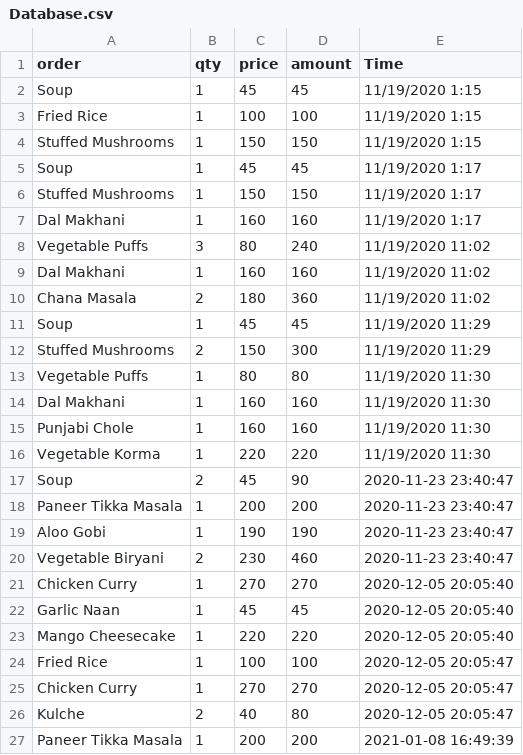
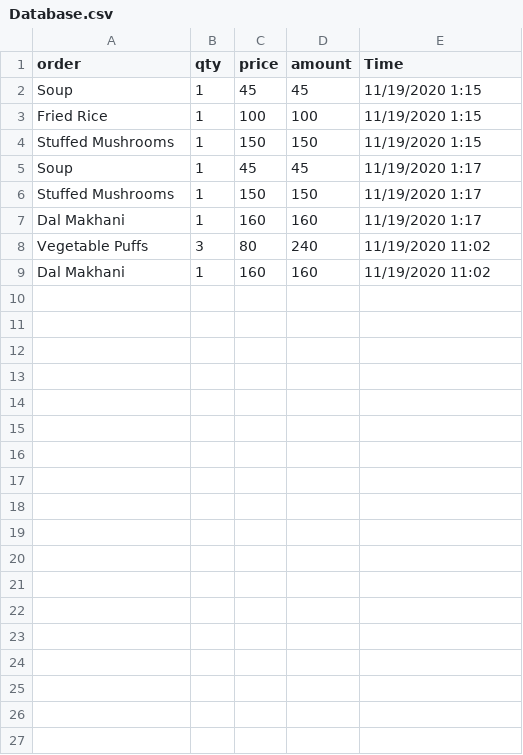
Before and after one commit to parindapranami/Restaurant-Food-Ordering-System, a CSV file: Database.csv, drawn as a sheet; the diff names each change by its address in the sheet, - before the commit and + after, or states it on an @@ line.

Commit message:
Update Database.csv

```diff
--- a/Database.csv
+++ b/Database.csv
-row 10: Chana Masala | 2 | 180 | 360 | 11/19/2020 11:02
-row 11: Soup | 1 | 45 | 45 | 11/19/2020 11:29
-row 12: Stuffed Mushrooms | 2 | 150 | 300 | 11/19/2020 11:29
-row 13: Vegetable Puffs | 1 | 80 | 80 | 11/19/2020 11:30
-row 14: Dal Makhani | 1 | 160 | 160 | 11/19/2020 11:30
-row 15: Punjabi Chole | 1 | 160 | 160 | 11/19/2020 11:30
-row 16: Vegetable Korma | 1 | 220 | 220 | 11/19/2020 11:30
-row 17: Soup | 2 | 45 | 90 | 2020-11-23 23:40:47
-row 18: Paneer Tikka Masala | 1 | 200 | 200 | 2020-11-23 23:40:47
-row 19: Aloo Gobi | 1 | 190 | 190 | 2020-11-23 23:40:47
-row 20: Vegetable Biryani | 2 | 230 | 460 | 2020-11-23 23:40:47
-row 21: Chicken Curry | 1 | 270 | 270 | 2020-12-05 20:05:40
-row 22: Garlic Naan | 1 | 45 | 45 | 2020-12-05 20:05:40
-row 23: Mango Cheesecake | 1 | 220 | 220 | 2020-12-05 20:05:40
-row 24: Fried Rice | 1 | 100 | 100 | 2020-12-05 20:05:47
-row 25: Chicken Curry | 1 | 270 | 270 | 2020-12-05 20:05:47
-row 26: Kulche | 2 | 40 | 80 | 2020-12-05 20:05:47
-row 27: Paneer Tikka Masala | 1 | 200 | 200 | 2021-01-08 16:49:39
```
